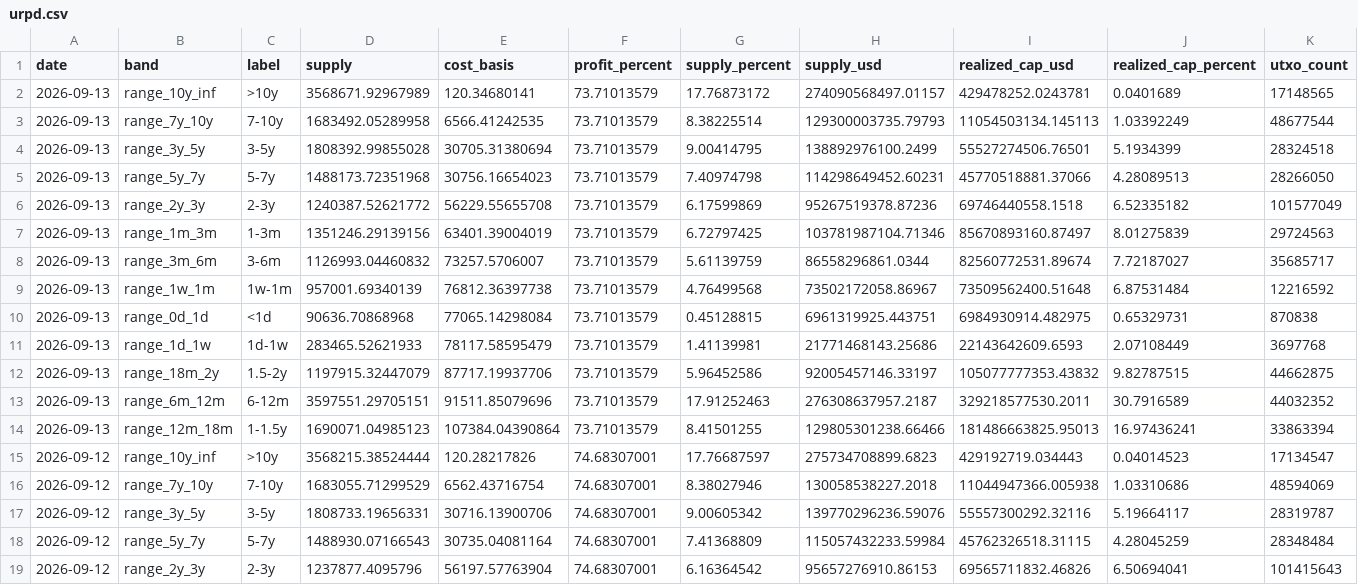
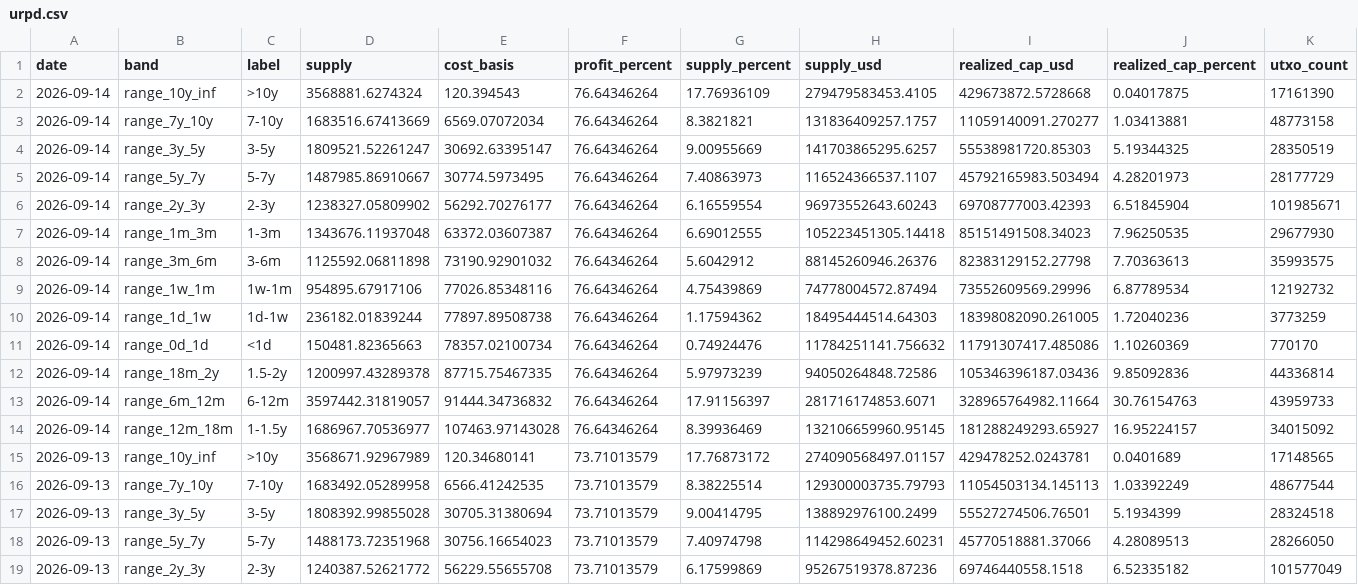
Before and after one commit to hhysteric/btc-signal-pro, a CSV file: data/urpd.csv, drawn as a sheet; only a part is shown; the shorter side is filled out with more unchanged rows; the diff names each change by its address in the sheet, - before the commit and + after, or states it on an @@ line.

```diff
--- a/data/urpd.csv
+++ b/data/urpd.csv
+row 2: 2026-09-14 | range_10y_inf | >10y | 3568881.6274324 | 120.394543 | 76.64346264 | 17.76936109 | 279479583453.4105 | 429673872.5728668 | 0.04017875 | 17161390
+row 3: 2026-09-14 | range_7y_10y | 7-10y | 1683516.67413669 | 6569.07072034 | 76.64346264 | 8.3821821 | 131836409257.1757 | 11059140091.270277 | 1.03413881 | 48773158
+row 4: 2026-09-14 | range_3y_5y | 3-5y | 1809521.52261247 | 30692.63395147 | 76.64346264 | 9.00955669 | 141703865295.6257 | 55538981720.85303 | 5.19344325 | 28350519
+row 5: 2026-09-14 | range_5y_7y | 5-7y | 1487985.86910667 | 30774.5973495 | 76.64346264 | 7.40863973 | 116524366537.1107 | 45792165983.503494 | 4.28201973 | 28177729
+row 6: 2026-09-14 | range_2y_3y | 2-3y | 1238327.05809902 | 56292.70276177 | 76.64346264 | 6.16559554 | 96973552643.60243 | 69708777003.42393 | 6.51845904 | 101985671
+row 7: 2026-09-14 | range_1m_3m | 1-3m | 1343676.11937048 | 63372.03607387 | 76.64346264 | 6.69012555 | 105223451305.14418 | 85151491508.34023 | 7.96250535 | 29677930
+row 8: 2026-09-14 | range_3m_6m | 3-6m | 1125592.06811898 | 73190.92901032 | 76.64346264 | 5.6042912 | 88145260946.26376 | 82383129152.27798 | 7.70363613 | 35993575
+row 9: 2026-09-14 | range_1w_1m | 1w-1m | 954895.67917106 | 77026.85348116 | 76.64346264 | 4.75439869 | 74778004572.87494 | 73552609569.29996 | 6.87789534 | 12192732
+row 10: 2026-09-14 | range_1d_1w | 1d-1w | 236182.01839244 | 77897.89508738 | 76.64346264 | 1.17594362 | 18495444514.64303 | 18398082090.261005 | 1.72040236 | 3773259
+row 11: 2026-09-14 | range_0d_1d | <1d | 150481.82365663 | 78357.02100734 | 76.64346264 | 0.74924476 | 11784251141.756632 | 11791307417.485086 | 1.10260369 | 770170
+row 12: 2026-09-14 | range_18m_2y | 1.5-2y | 1200997.43289378 | 87715.75467335 | 76.64346264 | 5.97973239 | 94050264848.72586 | 105346396187.03436 | 9.85092836 | 44336814
+row 13: 2026-09-14 | range_6m_12m | 6-12m | 3597442.31819057 | 91444.34736832 | 76.64346264 | 17.91156397 | 281716174853.6071 | 328965764982.11664 | 30.76154763 | 43959733
+row 14: 2026-09-14 | range_12m_18m | 1-1.5y | 1686967.70536977 | 107463.97143028 | 76.64346264 | 8.39936469 | 132106659960.95145 | 181288249293.65927 | 16.95224157 | 34015092
```
Also changed, not shown: data/btc_aapl.csv, data/etf_flow.csv, 12 other files.
